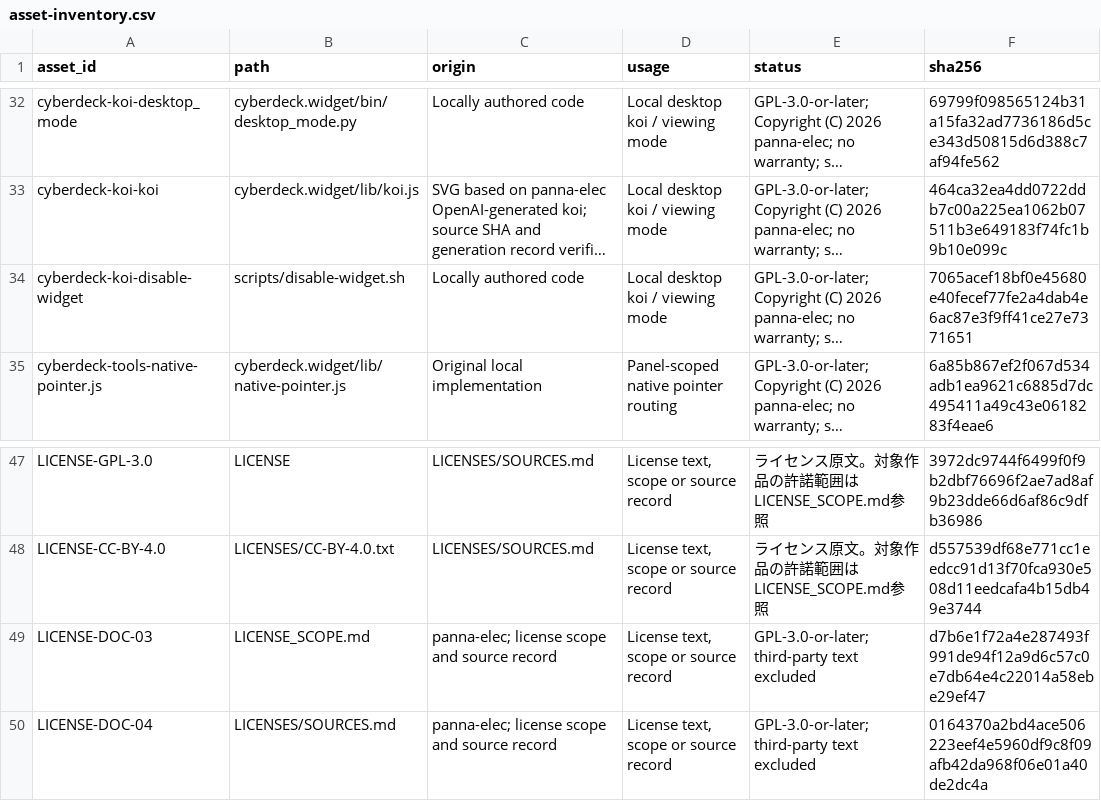
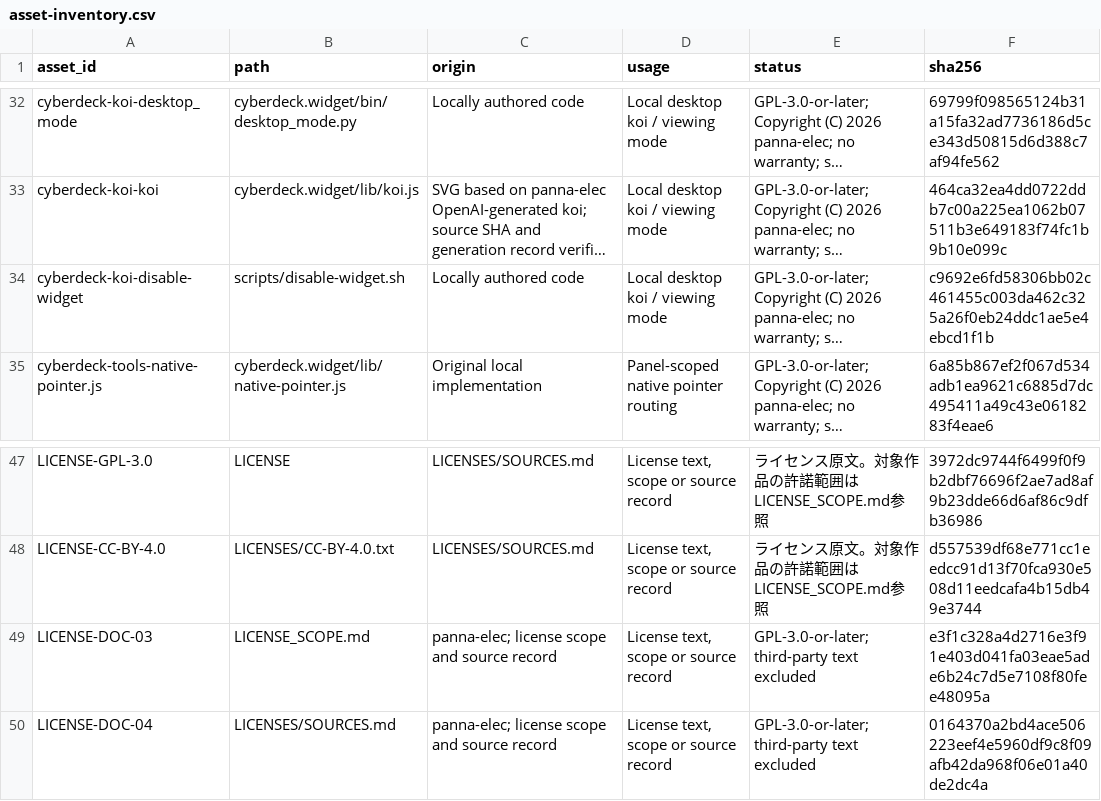
Before and after one commit to panna-elec/widget-design-original-cp, a CSV file: asset-inventory.csv, drawn as a sheet; only a part is shown, gaps mark what is left out; long unchanged cells end in …; the diff covers the shown part only; the diff names each change by its address in the sheet, - before the commit and + after, or states it on an @@ line.

```diff
--- a/asset-inventory.csv
+++ b/asset-inventory.csv
-F34 (sha256): 7065acef18bf0e45680e40fecef77fe2a4dab4e6ac87e3f9ff41ce27e7371651
+F34 (sha256): c9692e6fd58306bb02c461455c003da462c325a26f0eb24ddc1ae5e4ebcd1f1b
-F49 (sha256): d7b6e1f72a4e287493f991de94f12a9d6c57c0e7db64e4c22014a58ebe29ef47
+F49 (sha256): e3f1c328a4d2716e3f91e403d041fa03eae5ade6b24c7d5e7108f80fee48095a
```
Also changed, not shown: 20 added rows and 1 edited cell elsewhere in this file, 30 other files.
